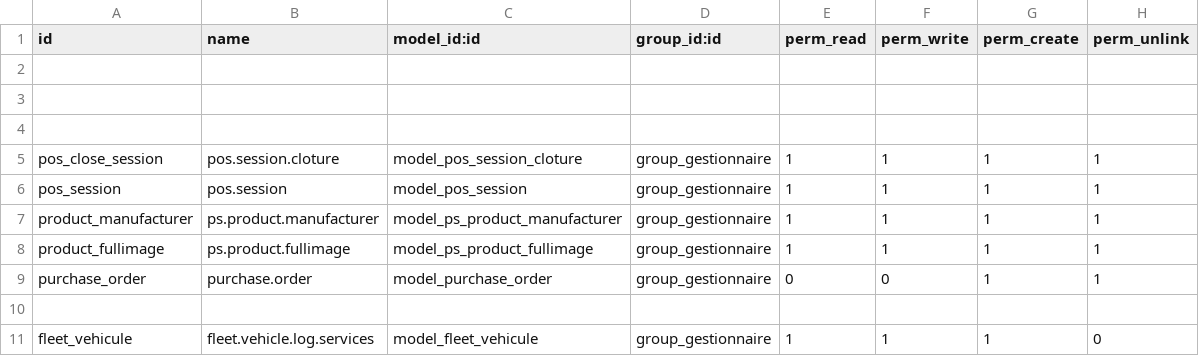
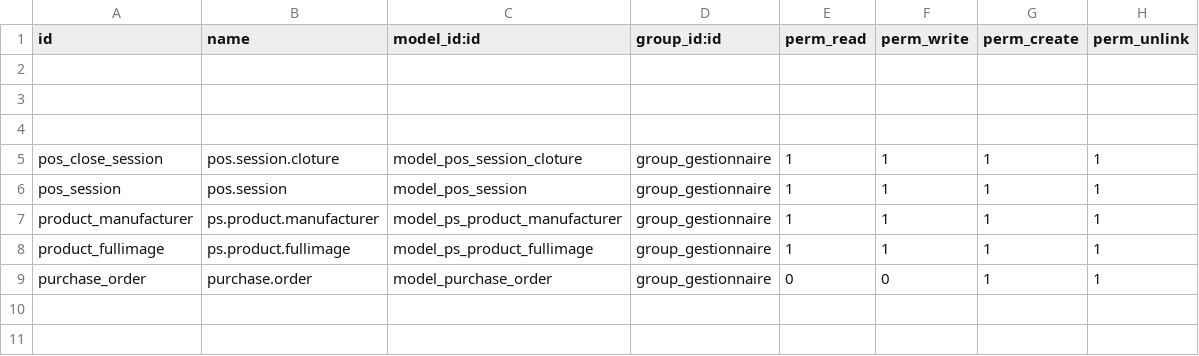
Before and after one commit to oudacias/odooRezoroute, a CSV file: security/ir.model.access.csv, drawn as a sheet; the diff names each change by its address in the sheet, - before the commit and + after, or states it on an @@ line.

Commit message:
from mac

```diff
--- a/security/ir.model.access.csv
+++ b/security/ir.model.access.csv
-row 10: (empty)
-row 11: fleet_vehicule | fleet.vehicle.log.services | model_fleet_vehicule | group_gestionnaire | 1 | 1 | 1 | 0
```
